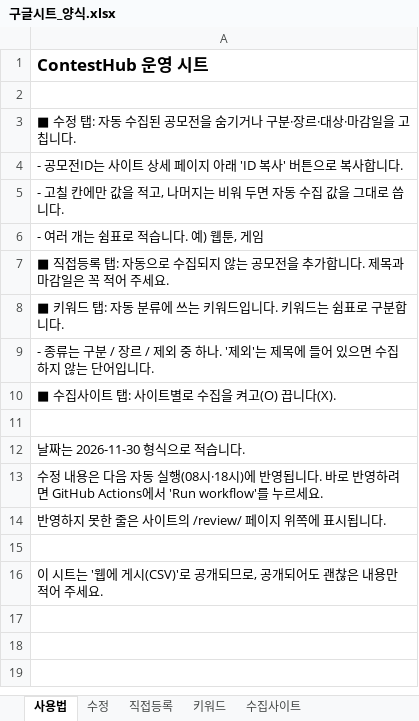
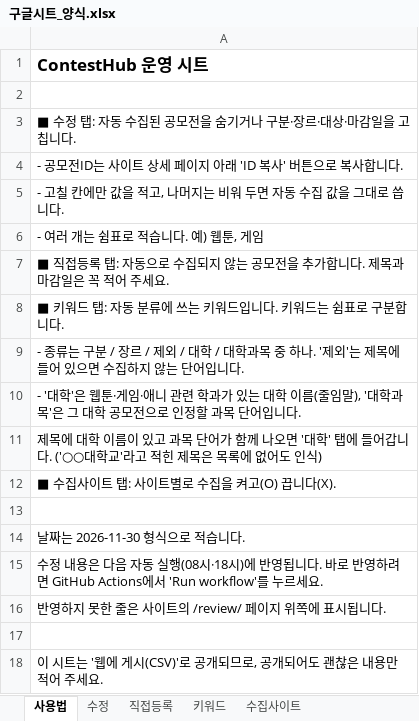
Before and after one commit to rudvlfr-coder/contest, an Excel workbook: docs/구글시트_양식.xlsx, sheet 사용법, drawn as a sheet; values as stored, in another font and other column widths than the file's, no borders; the diff names each change by its address in the sheet, - before the commit and + after, or states it on an @@ line.

```diff
--- a/docs/구글시트_양식.xlsx (sheet 사용법)
+++ b/docs/구글시트_양식.xlsx (sheet 사용법)
-A9: …/ 제외 중 하나…
+A9: …/ 제외 / 대학 / 대학과목 중 하나…
+row 10: - '대학'은 웹툰·게임·애니 관련 학과가 있는 대학 이름(줄임말), '대학과목'은 그 대학 공모전으로 인정할 과목 단어입니다.
+row 11: 제목에 대학 이름이 있고 과목 단어가 함께 나오면 '대학' 탭에 들어갑니다. ('○○대학교'라고 적힌 제목은 목록에 없어도 인식)
```
Also changed, not shown: sheet 수정, sheet 키워드, sheet 수집사이트, 27 other files.
